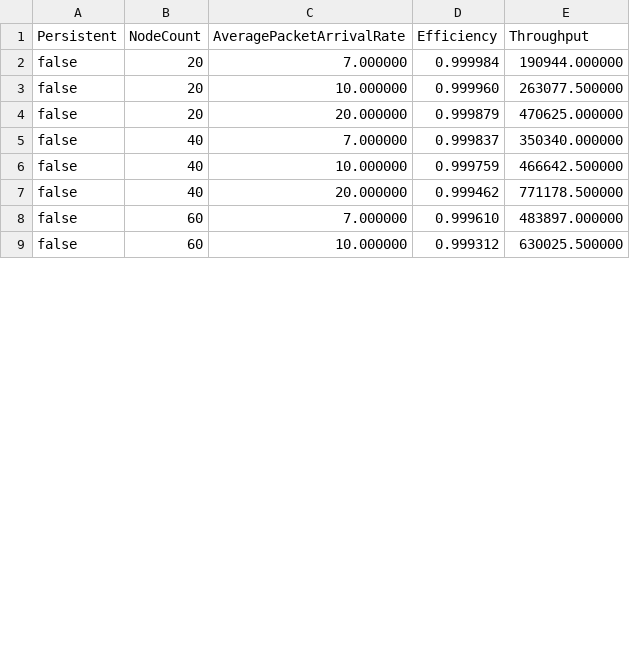
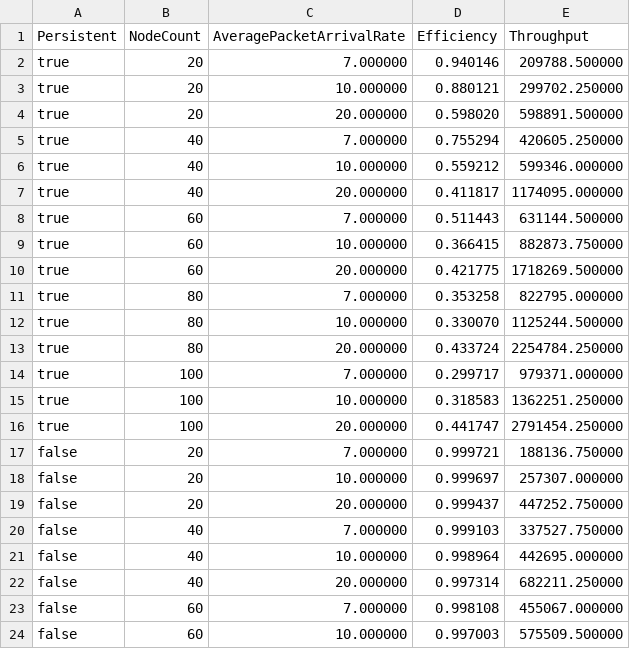
Before and after one commit to zahin-mohammad/ece358-lab2, a CSV file: berny.csv, drawn as a sheet; only a part is shown; the diff covers the shown part only.

```diff
--- a/berny.csv
+++ b/berny.csv
@@ -1,9 +1,24 @@
 Persistent,NodeCount,AveragePacketArrivalRate,Efficiency,Throughput
-false,20,7.000000,0.999984,190944.000000
-false,20,10.000000,0.999960,263077.500000
-false,20,20.000000,0.999879,470625.000000
-false,40,7.000000,0.999837,350340.000000
-false,40,10.000000,0.999759,466642.500000
-false,40,20.000000,0.999462,771178.500000
-false,60,7.000000,0.999610,483897.000000
-false,60,10.000000,0.999312,630025.500000
+true,20,7.000000,0.940146,209788.500000
+true,20,10.000000,0.880121,299702.250000
+true,20,20.000000,0.598020,598891.500000
+true,40,7.000000,0.755294,420605.250000
+true,40,10.000000,0.559212,599346.000000
+true,40,20.000000,0.411817,1174095.000000
+true,60,7.000000,0.511443,631144.500000
+true,60,10.000000,0.366415,882873.750000
+true,60,20.000000,0.421775,1718269.500000
+true,80,7.000000,0.353258,822795.000000
+true,80,10.000000,0.330070,1125244.500000
+true,80,20.000000,0.433724,2254784.250000
+true,100,7.000000,0.299717,979371.000000
+true,100,10.000000,0.318583,1362251.250000
+true,100,20.000000,0.441747,2791454.250000
+false,20,7.000000,0.999721,188136.750000
+false,20,10.000000,0.999697,257307.000000
+false,20,20.000000,0.999437,447252.750000
+false,40,7.000000,0.999103,337527.750000
+false,40,10.000000,0.998964,442695.000000
+false,40,20.000000,0.997314,682211.250000
+false,60,7.000000,0.998108,455067.000000
+false,60,10.000000,0.997003,575509.500000
```
Also changed, not shown: 14 edited cells elsewhere in this file, 4 other files.
